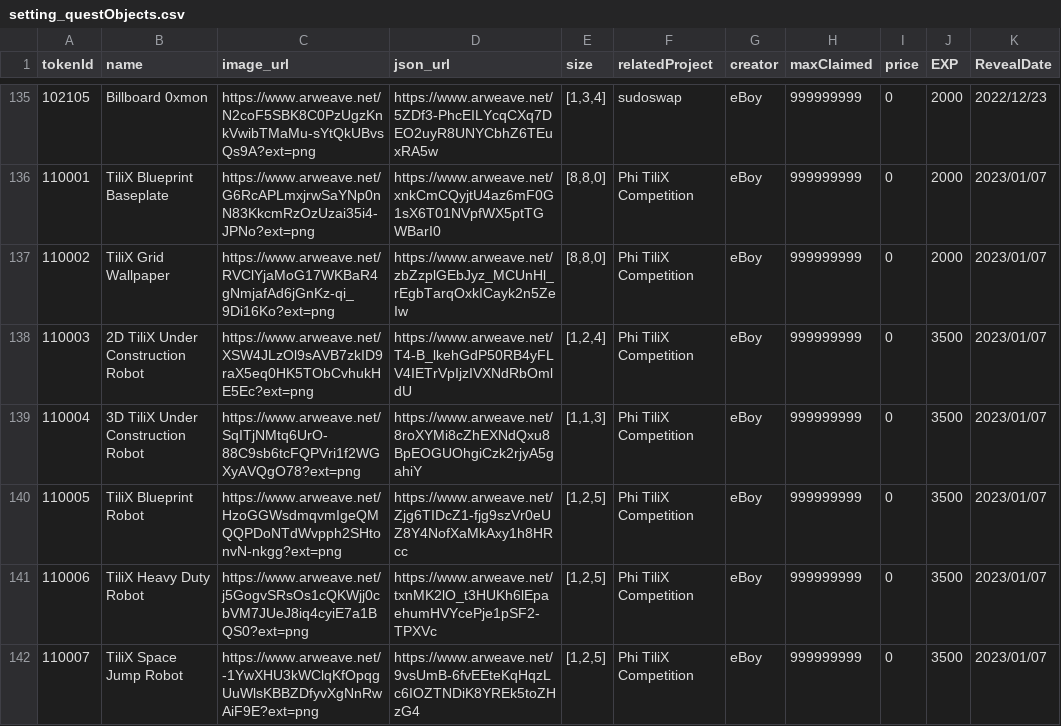
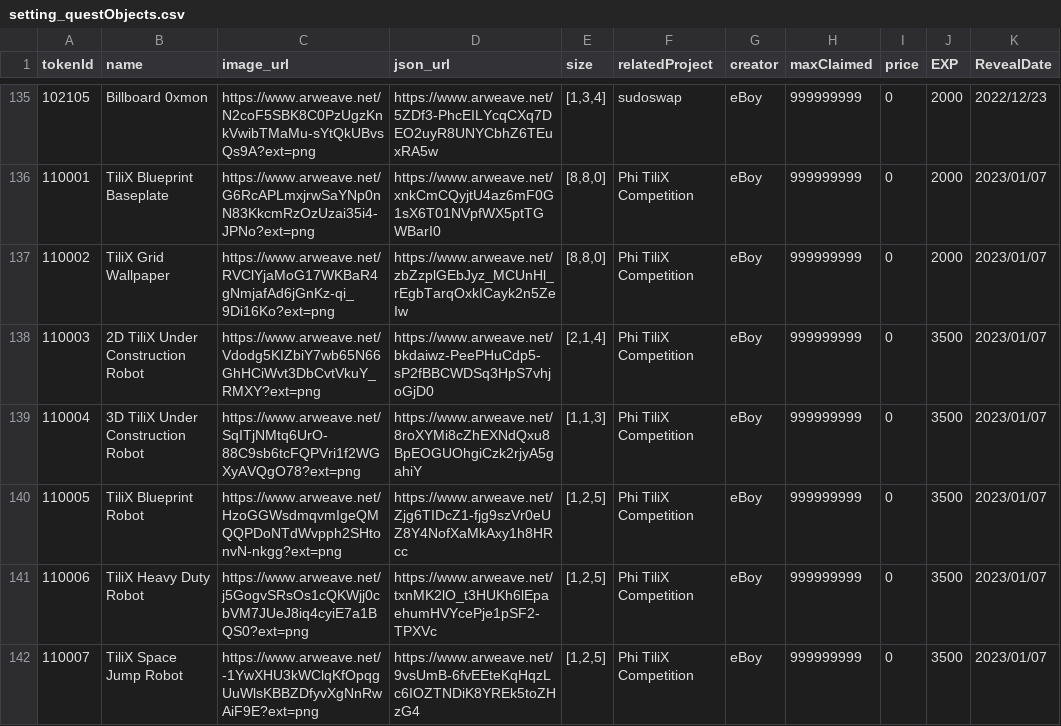
Before and after one commit to PHI-LABS-INC/Polygon-phi-contract, a CSV file: tasks/scripts/csv/setting_questObjects.csv, drawn as a sheet; only a part is shown, gaps mark what is left out.

Commit message:
feat: update tilix

```diff
--- a/tasks/scripts/csv/setting_questObjects.csv
+++ b/tasks/scripts/csv/setting_questObjects.csv
@@ -137,3 +137,3 @@ tokenId,name,image_url,json_url,size,relatedProject,creator,maxClaimed,price,EXP
 110002,TiliX Grid Wallpaper,https://www.arweave.net/RVClYjaMoG17WKBaR4gNmjafAd6jGnKz-qi_9Di16Ko?ext=png,https://www.arweave.net/zbZzplGEbJyz_MCUnHl_rEgbTarqOxkICayk2n5ZeIw,"[8,8,0]",Phi TiliX Competition,eBoy,999999999,0,2000,2023/01/07
-110003,2D TiliX Under Construction Robot,https://www.arweave.net/XSW4JLzOl9sAVB7zkID9raX5eq0HK5TObCvhukHE5Ec?ext=png,https://www.arweave.net/T4-B_lkehGdP50RB4yFLV4IETrVpIjzIVXNdRbOmldU,"[1,2,4]",Phi TiliX Competition,eBoy,999999999,0,3500,2023/01/07
+110003,2D TiliX Under Construction Robot,https://www.arweave.net/Vdodg5KIZbiY7wb65N66GhHCiWvt3DbCvtVkuY_RMXY?ext=png,https://www.arweave.net/bkdaiwz-PeePHuCdp5-sP2fBBCWDSq3HpS7vhjoGjD0,"[2,1,4]",Phi TiliX Competition,eBoy,999999999,0,3500,2023/01/07
 110004,3D TiliX Under Construction Robot,https://www.arweave.net/SqITjNMtq6UrO-88C9sb6tcFQPVri1f2WGXyAVQgO78?ext=png,https://www.arweave.net/8roXYMi8cZhEXNdQxu8BpEOGUOhgiCzk2rjyA5gahiY,"[1,1,3]",Phi TiliX Competition,eBoy,999999999,0,3500,2023/01/07
```
